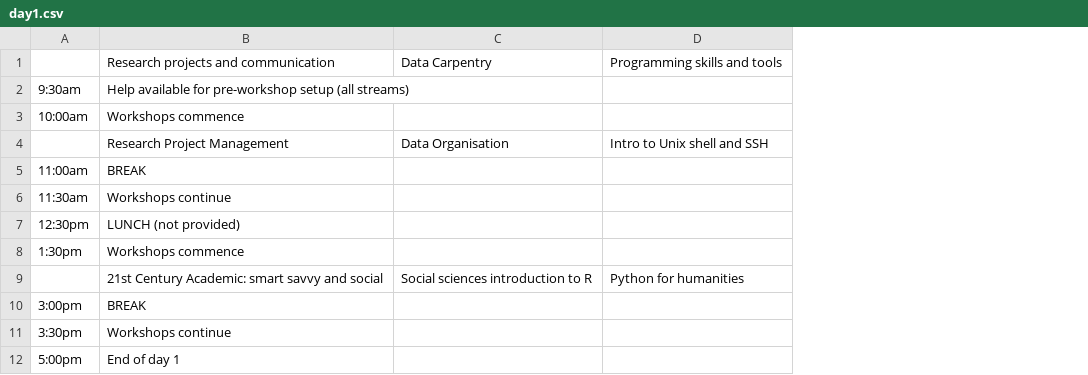
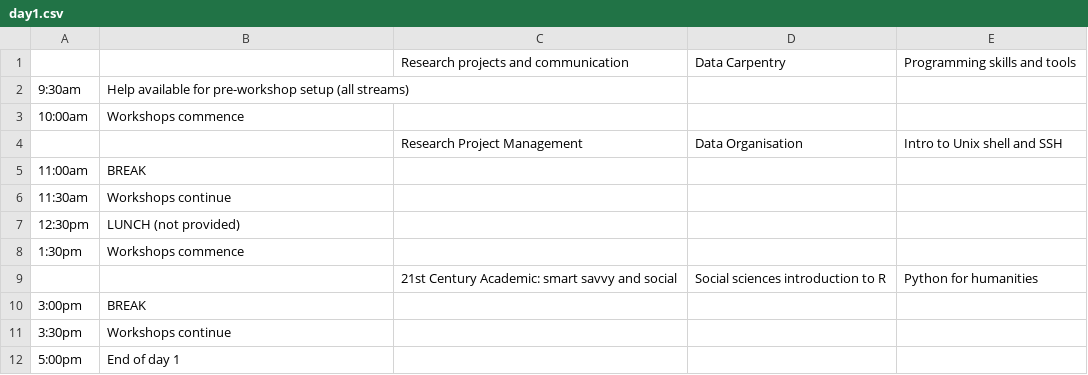
Before and after one commit to resbaz/resbaz2018, a CSV file: dunedin/day1.csv, drawn as a sheet; the diff names each change by its address in the sheet, - before the commit and + after, or states it on an @@ line.

Commit message:
Update day1.csv

```diff
--- a/dunedin/day1.csv
+++ b/dunedin/day1.csv
+column C, rows 1-9: Research projects and communication |  |  | Research Project Management |  |  |  |  | 21st Century Academic: smart savvy and social
-B1: Research projects and communication
+B1: (empty)
-B4: Research Project Management
+B4: (empty)
-B9: 21st Century Academic: smart savvy and social
+B9: (empty)
```
